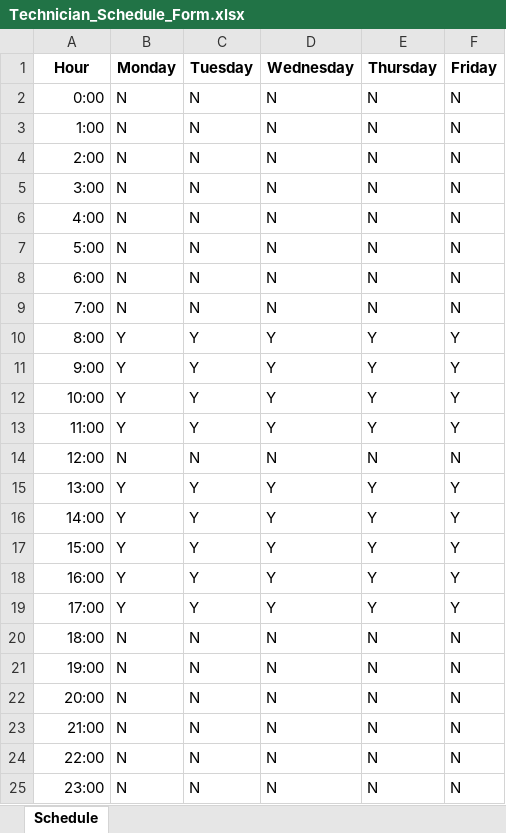
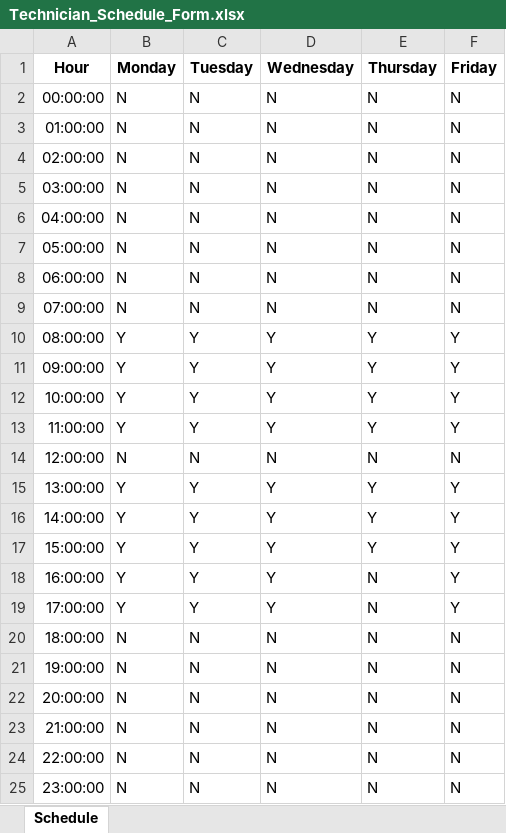
Before and after one commit to SWE4103-Group2/SWE4103_Group2_Project, an Excel workbook: Technician_Schedule_Form.xlsx, sheet Schedule, drawn as a sheet; values as stored, in another font and other column widths than the file's, no borders; the diff names each change by its address in the sheet, - before the commit and + after, or states it on an @@ line.

Commit message:
updated update_schedule_in_database

```diff
--- a/Technician_Schedule_Form.xlsx (sheet Schedule)
+++ b/Technician_Schedule_Form.xlsx (sheet Schedule)
-A2 (Hour): 0:00
+A2 (Hour): 00:00:00
-A3 (Hour): 1:00
+A3 (Hour): 01:00:00
-A4 (Hour): 2:00
+A4 (Hour): 02:00:00
-A5 (Hour): 3:00
+A5 (Hour): 03:00:00
-A6 (Hour): 4:00
+A6 (Hour): 04:00:00
-A7 (Hour): 5:00
+A7 (Hour): 05:00:00
-A8 (Hour): 6:00
+A8 (Hour): 06:00:00
-A9 (Hour): 7:00
+A9 (Hour): 07:00:00
-A10 (Hour): 8:00
+A10 (Hour): 08:00:00
-A11 (Hour): 9:00
+A11 (Hour): 09:00:00
-A12 (Hour): 10:00
+A12 (Hour): 10:00:00
-A13 (Hour): 11:00
+A13 (Hour): 11:00:00
-A14 (Hour): 12:00
+A14 (Hour): 12:00:00
-A15 (Hour): 13:00
+A15 (Hour): 13:00:00
-A16 (Hour): 14:00
+A16 (Hour): 14:00:00
-A17 (Hour): 15:00
+A17 (Hour): 15:00:00
-A18 (Hour): 16:00
+A18 (Hour): 16:00:00
-E18:E19 (Thursday): Y
+E18:E19 (Thursday): N
-A19 (Hour): 17:00
+A19 (Hour): 17:00:00
-A20 (Hour): 18:00
+A20 (Hour): 18:00:00
-A21 (Hour): 19:00
+A21 (Hour): 19:00:00
-A22 (Hour): 20:00
+A22 (Hour): 20:00:00
-A23 (Hour): 21:00
+A23 (Hour): 21:00:00
-A24 (Hour): 22:00
+A24 (Hour): 22:00:00
-A25 (Hour): 23:00
+A25 (Hour): 23:00:00
```
Also changed, not shown: 2 other files.
